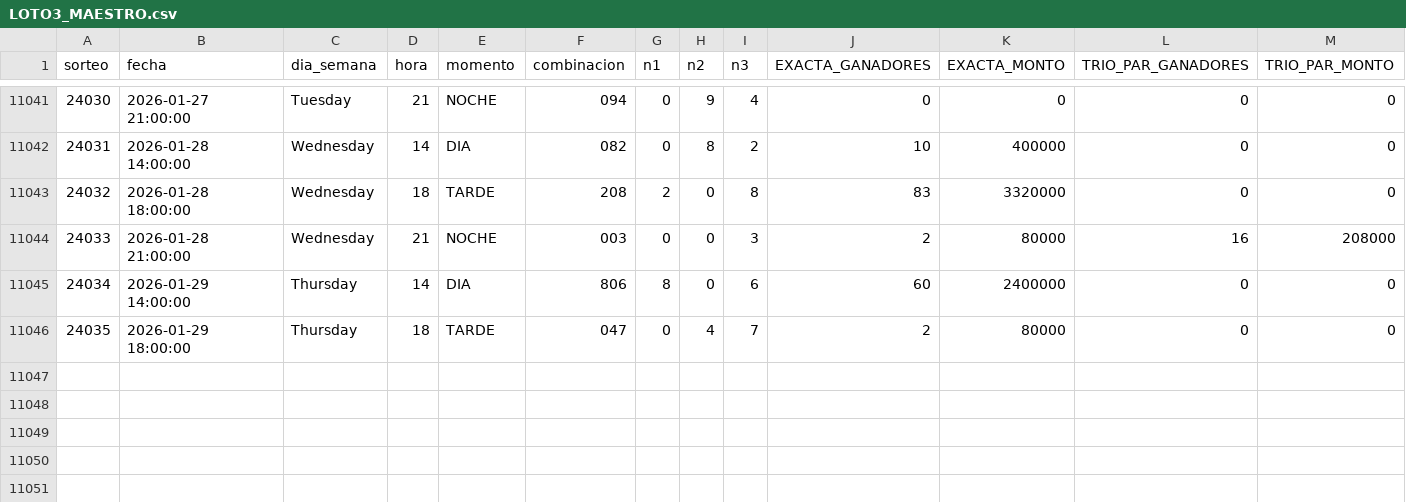
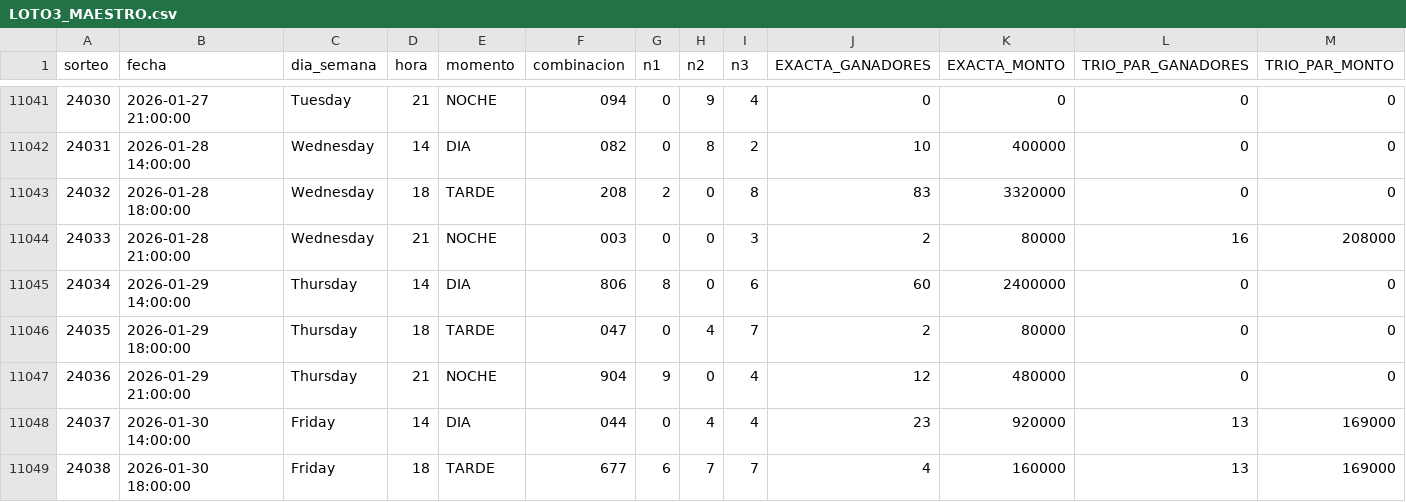
Before and after one commit to GaboAzorin/lotus-2026, a CSV file: data/LOTO3_MAESTRO.csv, drawn as a sheet; only a part is shown, gaps mark what is left out; rows hold the shown columns only; the diff names each change by its address in the sheet, - before the commit and + after, or states it on an @@ line.

```diff
--- a/data/LOTO3_MAESTRO.csv
+++ b/data/LOTO3_MAESTRO.csv
+row 11047: 24036 | 2026-01-29 21:00:00 | Thursday | 21 | NOCHE | 904 | 9 | 0 | 4 | 12 | 480000 | 0 | 0
+row 11048: 24037 | 2026-01-30 14:00:00 | Friday | 14 | DIA | 044 | 0 | 4 | 4 | 23 | 920000 | 13 | 169000
+row 11049: 24038 | 2026-01-30 18:00:00 | Friday | 18 | TARDE | 677 | 6 | 7 | 7 | 4 | 160000 | 13 | 169000
```
Also changed, not shown: data/LOTO4_MAESTRO.csv, data/LOTO_HISTORIAL_MAESTRO.csv, 13 other files.
